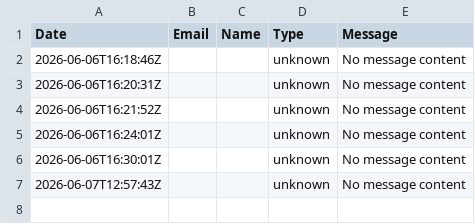
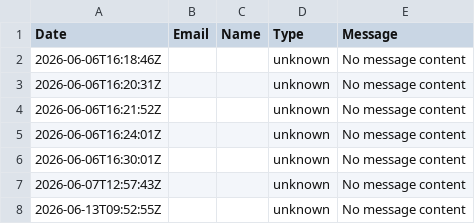
Before and after one commit to Automationxperts/contact-form, a CSV file: data/contact-form-submissions.csv, drawn as a sheet.

Commit message:
auto: log entry from

```diff
--- a/data/contact-form-submissions.csv
+++ b/data/contact-form-submissions.csv
@@ -7 +7,2 @@ Date,Email,Name,Type,Message
 2026-06-07T12:57:43Z,,,unknown,No message content
+2026-06-13T09:52:55Z,,,unknown,No message content
```
